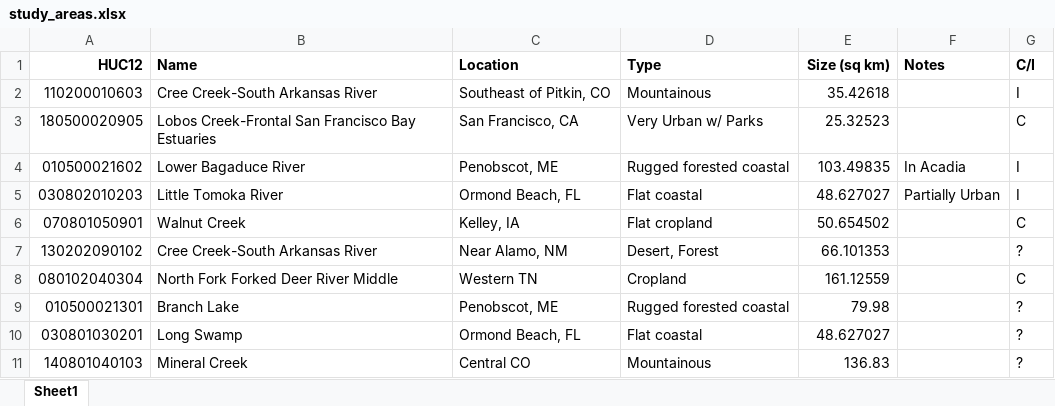
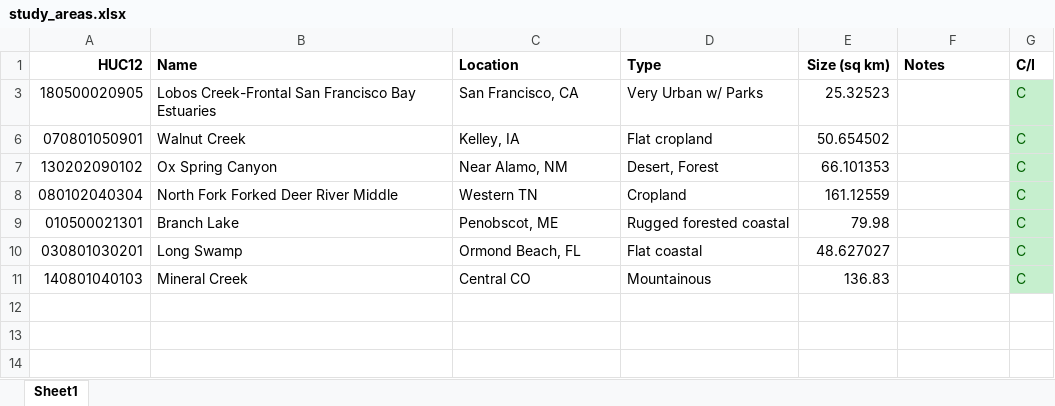
Before and after one commit to rsjones94/mtsu-geoscience-tools, an Excel workbook: writing/study_areas.xlsx, sheet Sheet1, drawn as a sheet; values as stored, in another font and other column widths than the file's, no borders; the diff names each change by its address in the sheet, - before the commit and + after, or states it on an @@ line.

Commit message:
no message

```diff
--- a/writing/study_areas.xlsx (sheet Sheet1)
+++ b/writing/study_areas.xlsx (sheet Sheet1)
@@ row 2 hidden: 110200010603 | Cree Creek-South Arkansas River | Southeast of Pitkin, CO | Mountainous | 35.42618 |  | I @@
@@ G3 fill: none → #C6EFCE, text colour: black → #006100 @@
@@ row 4 hidden: 010500021602 | Lower Bagaduce River | Penobscot, ME | Rugged forested coastal | 103.49835 | In Acadia | I @@
@@ row 5 hidden: 030802010203 | Little Tomoka River | Ormond Beach, FL | Flat coastal | 48.627027 | Partially Urban | I @@
@@ G6:G11 fill: none → #C6EFCE, text colour: black → #006100 @@
-B7 (Name): Cree Creek-South Arkansas River
+B7 (Name): Ox Spring Canyon
-G7 (C/I): ?
+G7 (C/I): C
-G9:G11 (C/I): ?
+G9:G11 (C/I): C
```
